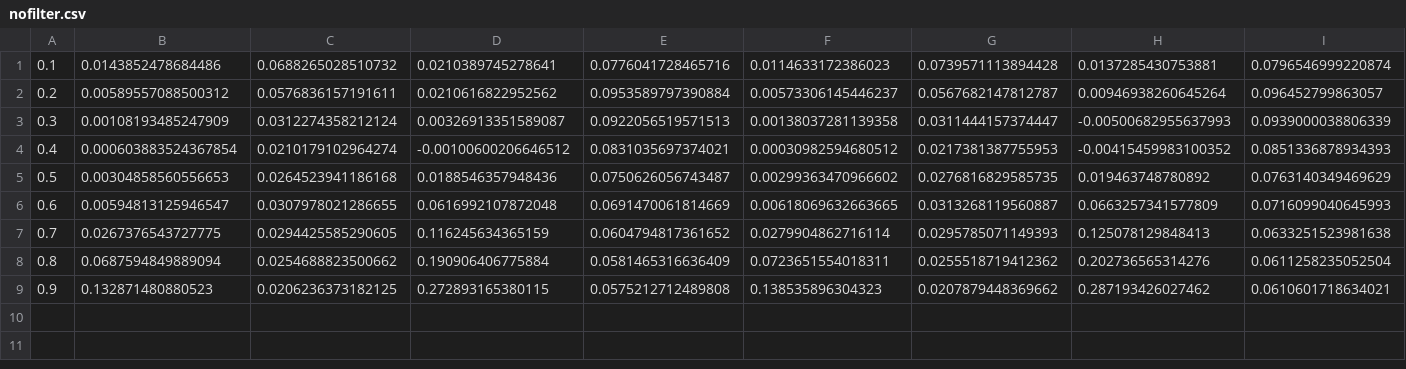
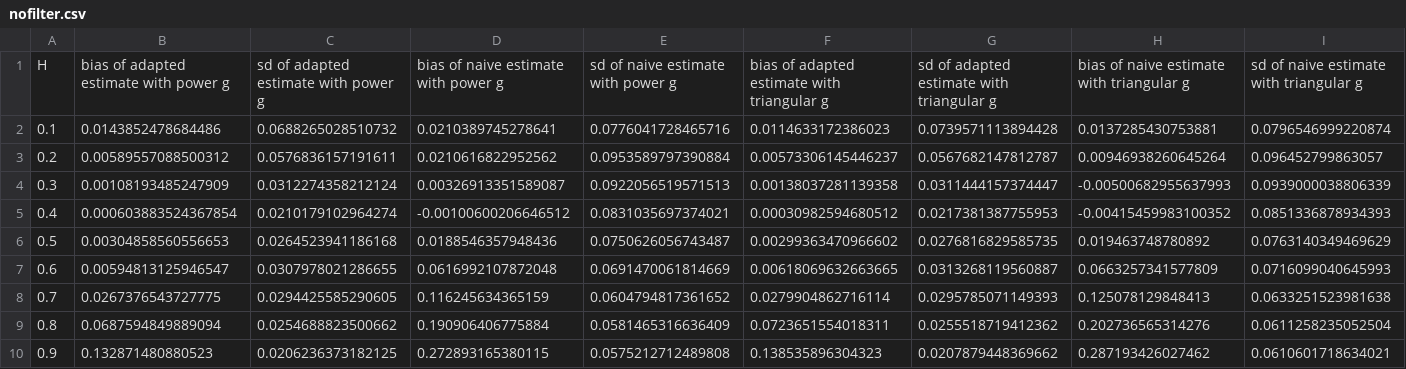
Before and after one commit to daisiesforamouse/REU-Writeup, a CSV file: sims/nofilter.csv, drawn as a sheet; the diff names each change by its address in the sheet, - before the commit and + after, or states it on an @@ line.

```diff
--- a/sims/nofilter.csv
+++ b/sims/nofilter.csv
+row 1: H | bias of adapted estimate with power g | sd of adapted estimate with power g | bias of naive estimate with power g | sd of naive estimate with power g | bias of adapted estimate with triangular g | sd of adapted estimate with triangular g | bias of naive estimate with triangular g | sd of naive estimate with triangular g
```
Also changed, not shown: sims/ests.csv, sims/filter.csv.
